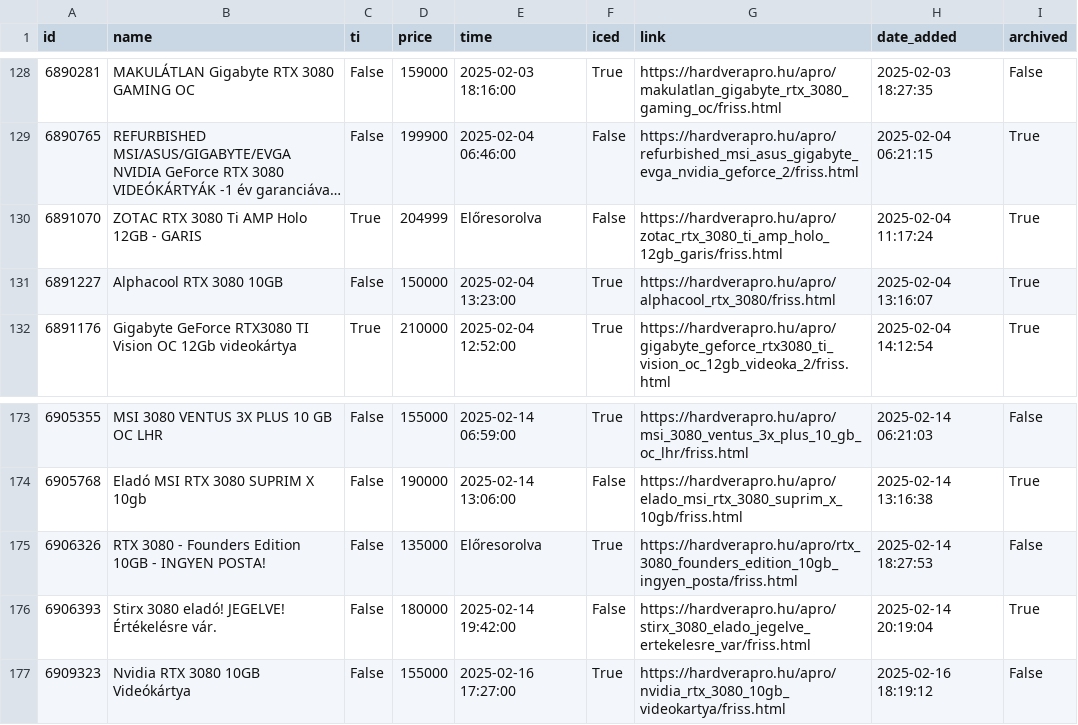
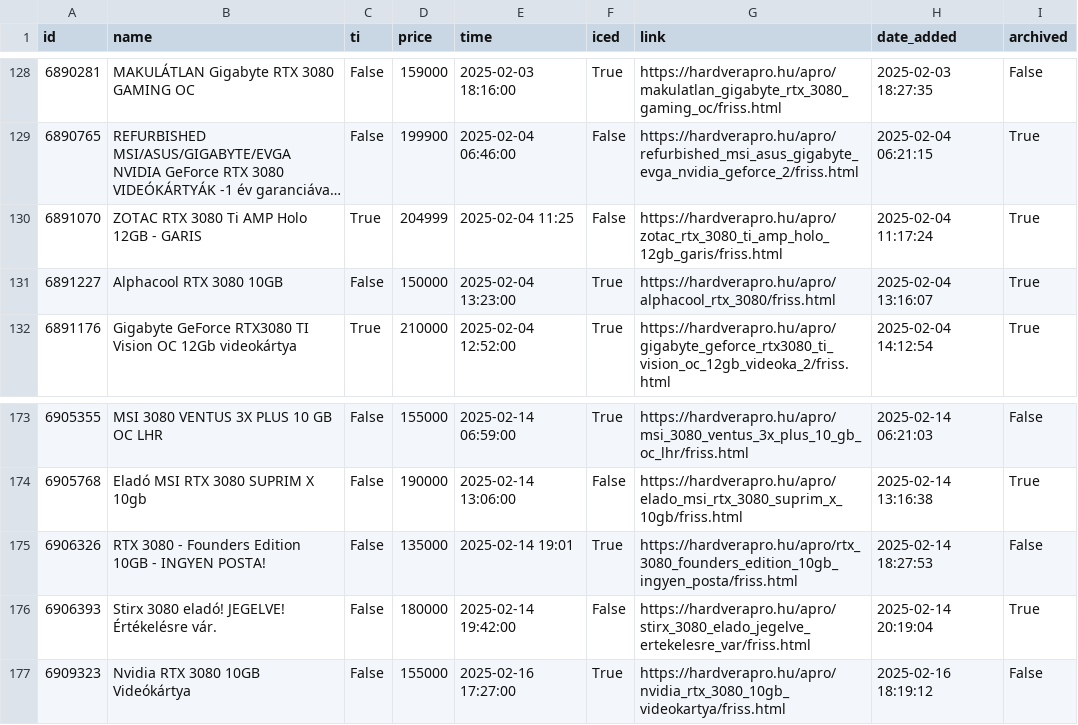
Before and after one commit to leviipope/scraping_hardverapro, a CSV file: gpu_listings.csv, drawn as a sheet; only a part is shown, gaps mark what is left out; long unchanged cells end in …; the diff names each change by its address in the sheet, - before the commit and + after, or states it on an @@ line.

Commit message:
Update gpu_listings.csv

```diff
--- a/gpu_listings.csv
+++ b/gpu_listings.csv
-E130 (time): Előresorolva
+E130 (time): 2025-02-04 11:25
-E175 (time): Előresorolva
+E175 (time): 2025-02-14 19:01
```
